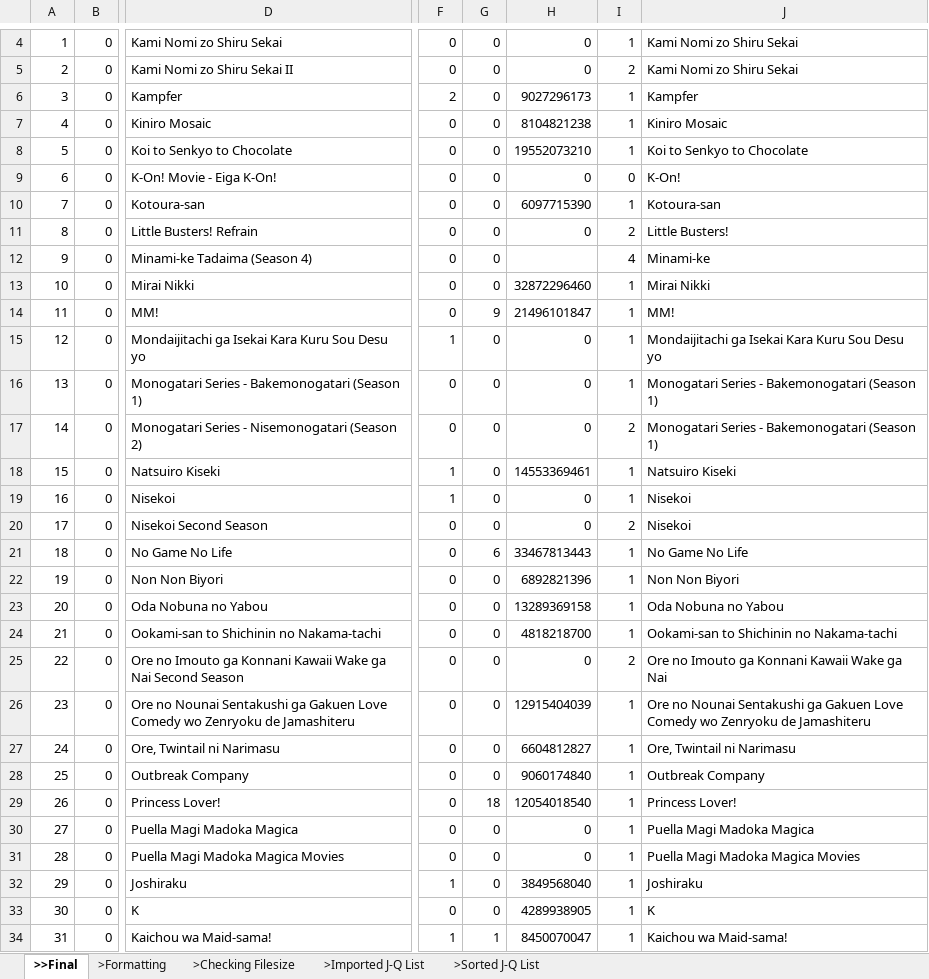
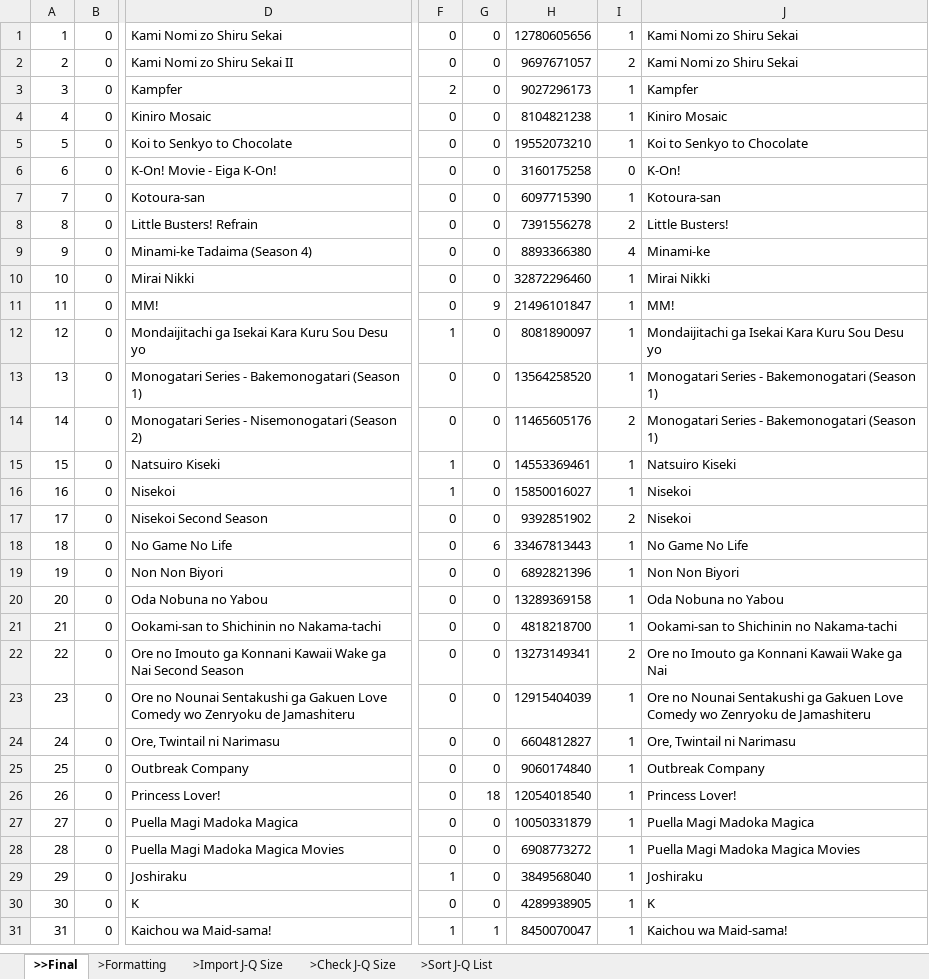
Before and after one commit to RinMinase/anidb-php, an Excel workbook: resources/database/data/db_anime - staging data.xlsx, sheet >>Final, drawn as a sheet; only a part is shown, gaps mark what is left out; values as stored, in another font and other column widths than the file's, no borders; addresses are those after the commit; the diff covers the shown part only; the diff names each change by its address in the sheet, - before the commit and + after, or states it on an @@ line.

Commit message:
DATABASE: added lacking file sizes for 'J - Q' in staging data, finalized staging data for 'J - Q' in excel format

```diff
--- a/resources/database/data/db_anime - staging data.xlsx (sheet >>Final)
+++ b/resources/database/data/db_anime - staging data.xlsx (sheet >>Final)
-sheet tab: >Checking Filesize
+sheet tab: >Check J-Q Size
-sheet tab: >Sorted J-Q List
+sheet tab: >Sort J-Q List
@@ sheet tab hidden: >Imported J-Q List @@
+sheet tab: >Import J-Q Size
-H1: 0
+H1: 12780605656
-H2: 0
+H2: 9697671057
-H6: 0
+H6: 3160175258
-H8: 0
+H8: 7391556278
-H9: (empty)
+H9: 8893366380
-H12: 0
+H12: 8081890097
-H13: 0
+H13: 13564258520
-H14: 0
+H14: 11465605176
-H16: 0
+H16: 15850016027
-H17: 0
+H17: 9392851902
-H22: 0
+H22: 13273149341
-H27: 0
+H27: 10050331879
-H28: 0
+H28: 6908773272
```
Also changed, not shown: 3 removed rows and 33 edited cells elsewhere in this sheet, sheet >Check J-Q Size, sheet >Sort J-Q List.
